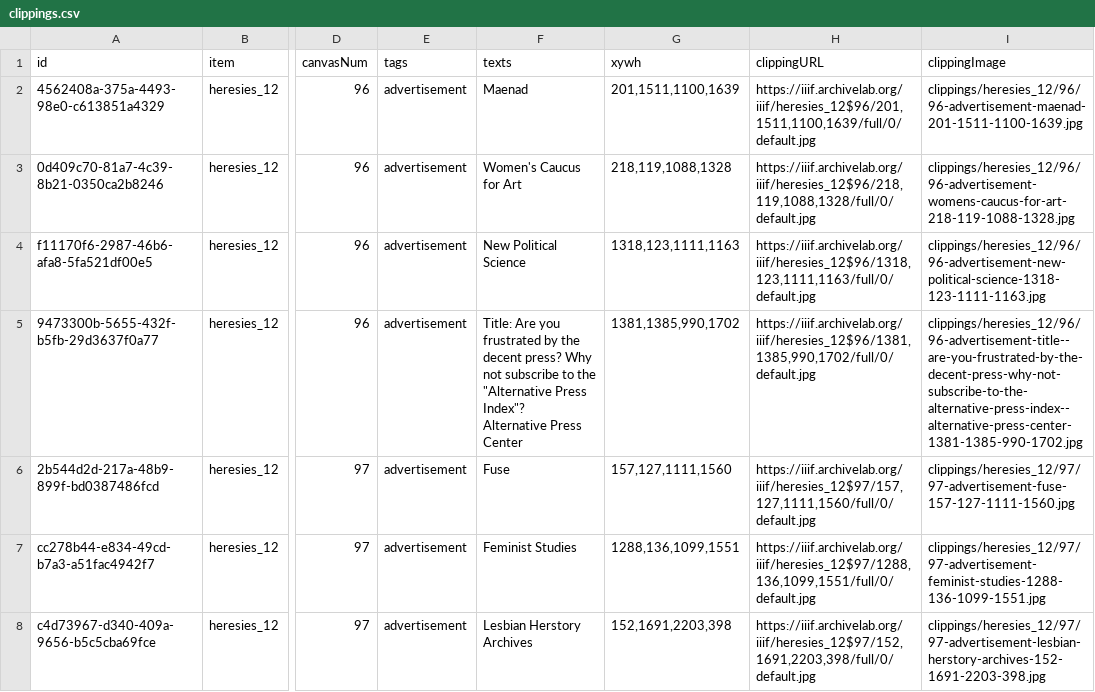
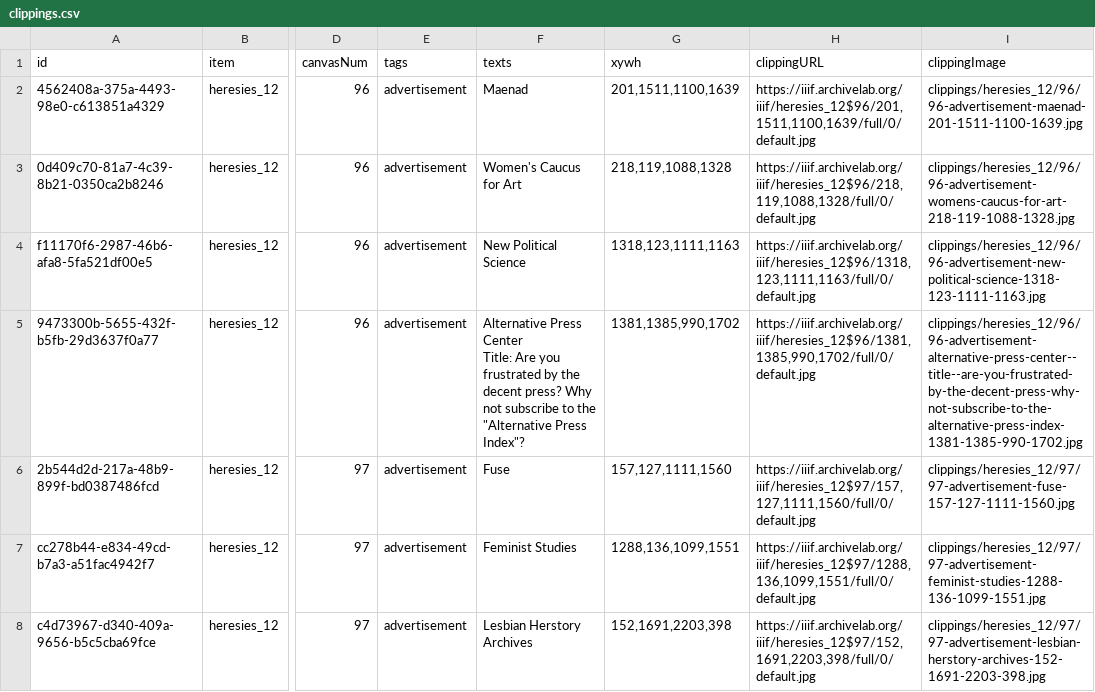
Before and after one commit to timothyarthur/annotate, a CSV file: clippings/heresies_12/clippings.csv, drawn as a sheet; only a part is shown, gaps mark what is left out; ↵ is a line break in a cell; the diff names each change by its address in the sheet, - before the commit and + after, or states it on an @@ line.

Commit message:
Fixed annotation for "Alternative Press Center" in issue 12.

```diff
--- a/clippings/heresies_12/clippings.csv
+++ b/clippings/heresies_12/clippings.csv
-F5 (texts): Title: Are you frustrated by the decent press? Why not subscribe to the "Alternative Press Index"? ↵ Alternative Press Center
+F5 (texts): Alternative Press Center ↵ Title: Are you frustrated by the decent press? Why not subscribe to the "Alternative Press Index"?
-I5 (clippingImage): clippings/heresies_12/96/96-advertisement-title--are-you-frustrated-by-the-decent-press-why-not-subscribe-to-the-alternative-press-index--alternative-press-center-1381-1385-990-1702.jpg
+I5 (clippingImage): clippings/heresies_12/96/96-advertisement-alternative-press-center--title--are-you-frustrated-by-the-decent-press-why-not-subscribe-to-the-alternative-press-index-1381-1385-990-1702.jpg
```
Also changed, not shown: 2 other files.
